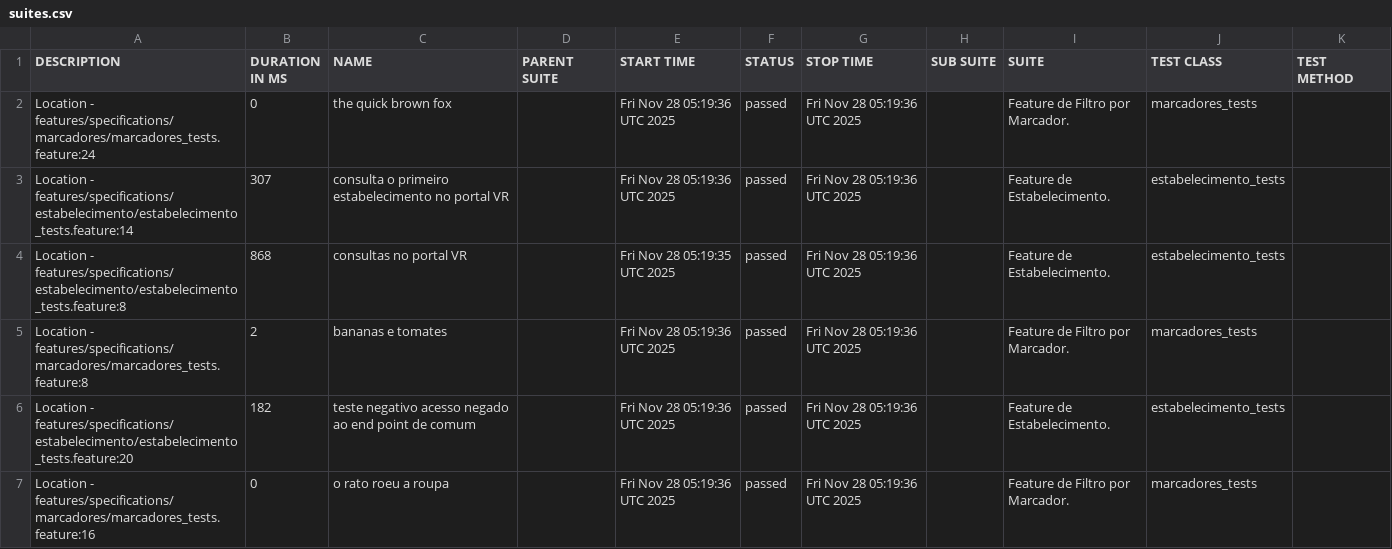
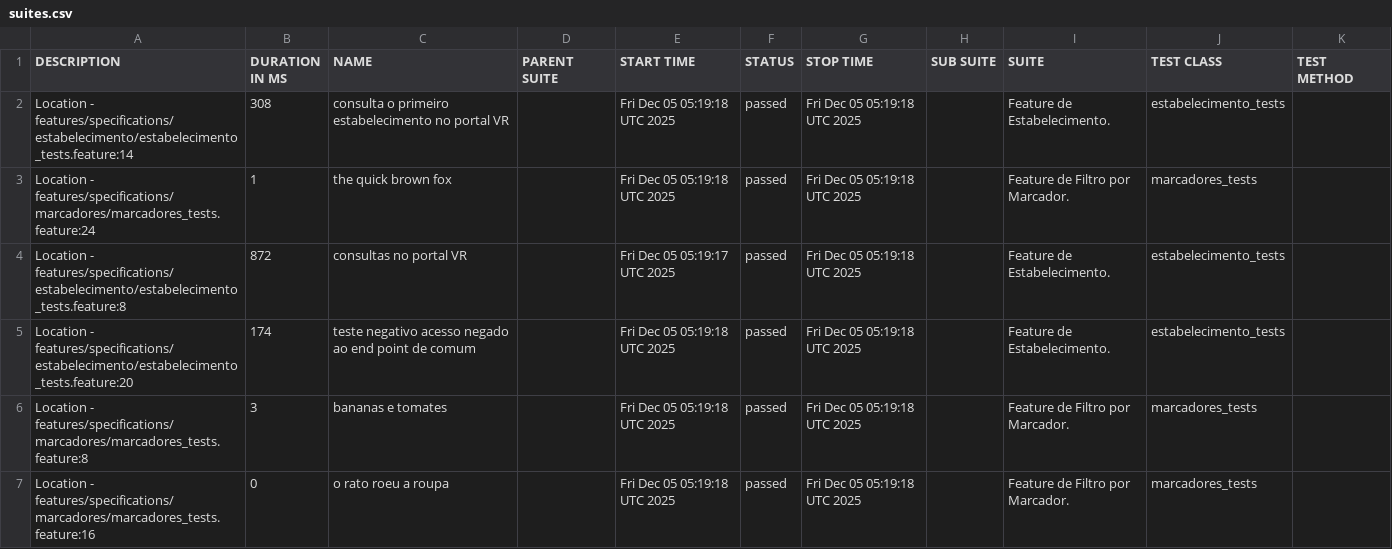
Before and after one commit to reinaldorossetti/cucumber_ruby_httparty, a CSV file: allure-report/data/suites.csv, drawn as a sheet.

```diff
--- a/allure-report/data/suites.csv
+++ b/allure-report/data/suites.csv
@@ -1,7 +1,7 @@
 "DESCRIPTION","DURATION IN MS","NAME","PARENT SUITE","START TIME","STATUS","STOP TIME","SUB SUITE","SUITE","TEST CLASS","TEST METHOD"
-"Location - features/specifications/marcadores/marcadores_tests.feature:24","0","the quick brown fox","","Fri Nov 28 05:19:36 UTC 2025","passed","Fri Nov 28 05:19:36 UTC 2025","","Feature de Filtro por Marcador.","marcadores_tests",""
-"Location - features/specifications/estabelecimento/estabelecimento_tests.feature:14","307","consulta o primeiro estabelecimento no portal VR","","Fri Nov 28 05:19:36 UTC 2025","passed","Fri Nov 28 05:19:36 UTC 2025","","Feature de Estabelecimento.","estabelecimento_tests",""
-"Location - features/specifications/estabelecimento/estabelecimento_tests.feature:8","868","consultas no portal VR","","Fri Nov 28 05:19:35 UTC 2025","passed","Fri Nov 28 05:19:36 UTC 2025","","Feature de Estabelecimento.","estabelecimento_tests",""
-"Location - features/specifications/marcadores/marcadores_tests.feature:8","2","bananas e tomates","","Fri Nov 28 05:19:36 UTC 2025","passed","Fri Nov 28 05:19:36 UTC 2025","","Feature de Filtro por Marcador.","marcadores_tests",""
-"Location - features/specifications/estabelecimento/estabelecimento_tests.feature:20","182","teste negativo acesso negado ao end point de comum","","Fri Nov 28 05:19:36 UTC 2025","passed","Fri Nov 28 05:19:36 UTC 2025","","Feature de Estabelecimento.","estabelecimento_tests",""
-"Location - features/specifications/marcadores/marcadores_tests.feature:16","0","o rato roeu a roupa","","Fri Nov 28 05:19:36 UTC 2025","passed","Fri Nov 28 05:19:36 UTC 2025","","Feature de Filtro por Marcador.","marcadores_tests",""
+"Location - features/specifications/estabelecimento/estabelecimento_tests.feature:14","308","consulta o primeiro estabelecimento no portal VR","","Fri Dec 05 05:19:18 UTC 2025","passed","Fri Dec 05 05:19:18 UTC 2025","","Feature de Estabelecimento.","estabelecimento_tests",""
+"Location - features/specifications/marcadores/marcadores_tests.feature:24","1","the quick brown fox","","Fri Dec 05 05:19:18 UTC 2025","passed","Fri Dec 05 05:19:18 UTC 2025","","Feature de Filtro por Marcador.","marcadores_tests",""
+"Location - features/specifications/estabelecimento/estabelecimento_tests.feature:8","872","consultas no portal VR","","Fri Dec 05 05:19:17 UTC 2025","passed","Fri Dec 05 05:19:18 UTC 2025","","Feature de Estabelecimento.","estabelecimento_tests",""
+"Location - features/specifications/estabelecimento/estabelecimento_tests.feature:20","174","teste negativo acesso negado ao end point de comum","","Fri Dec 05 05:19:18 UTC 2025","passed","Fri Dec 05 05:19:18 UTC 2025","","Feature de Estabelecimento.","estabelecimento_tests",""
+"Location - features/specifications/marcadores/marcadores_tests.feature:8","3","bananas e tomates","","Fri Dec 05 05:19:18 UTC 2025","passed","Fri Dec 05 05:19:18 UTC 2025","","Feature de Filtro por Marcador.","marcadores_tests",""
+"Location - features/specifications/marcadores/marcadores_tests.feature:16","0","o rato roeu a roupa","","Fri Dec 05 05:19:18 UTC 2025","passed","Fri Dec 05 05:19:18 UTC 2025","","Feature de Filtro por Marcador.","marcadores_tests",""
```
Also changed, not shown: allure-report/data/behaviors.csv, 32 other files.
